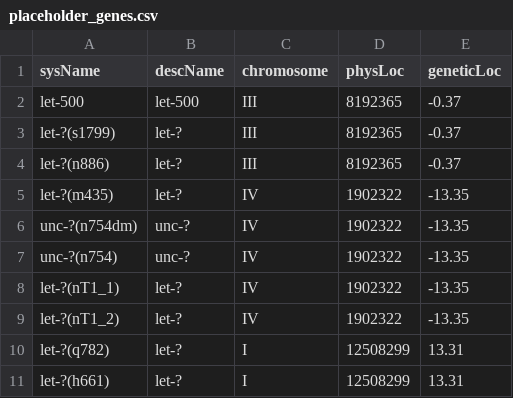
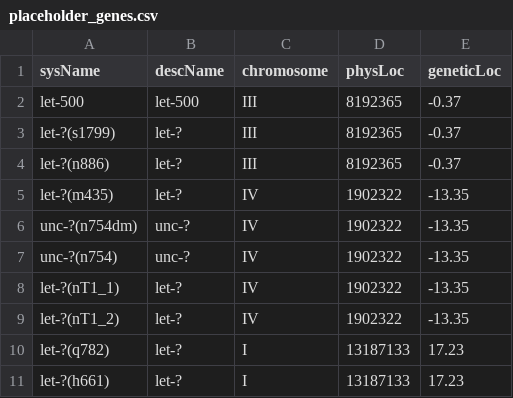
Before and after one commit to mwdavis2/worm-world, a CSV file: data/wormbase/placeholder_genes.csv, drawn as a sheet.

```diff
--- a/data/wormbase/placeholder_genes.csv
+++ b/data/wormbase/placeholder_genes.csv
@@ -9,3 +9,3 @@ let-?(nT1_1),let-?,IV,1902322,-13.35
 let-?(nT1_2),let-?,IV,1902322,-13.35
-let-?(q782),let-?,I,12508299,13.31
-let-?(h661),let-?,I,12508299,13.31
+let-?(q782),let-?,I,13187133,17.23
+let-?(h661),let-?,I,13187133,17.23
```
Also changed, not shown: data/translocations/variations.csv, 2 other files.
